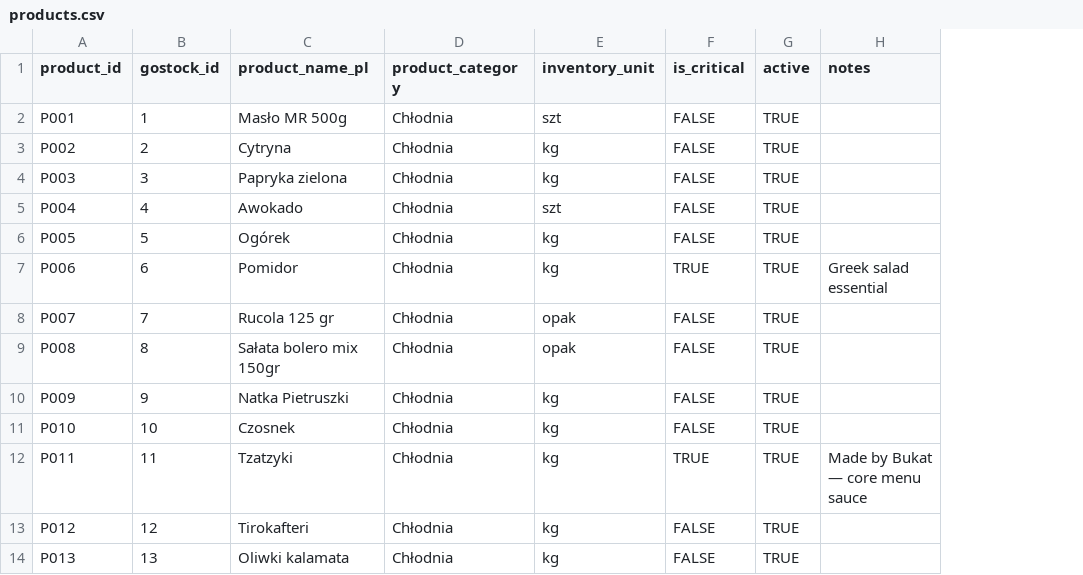
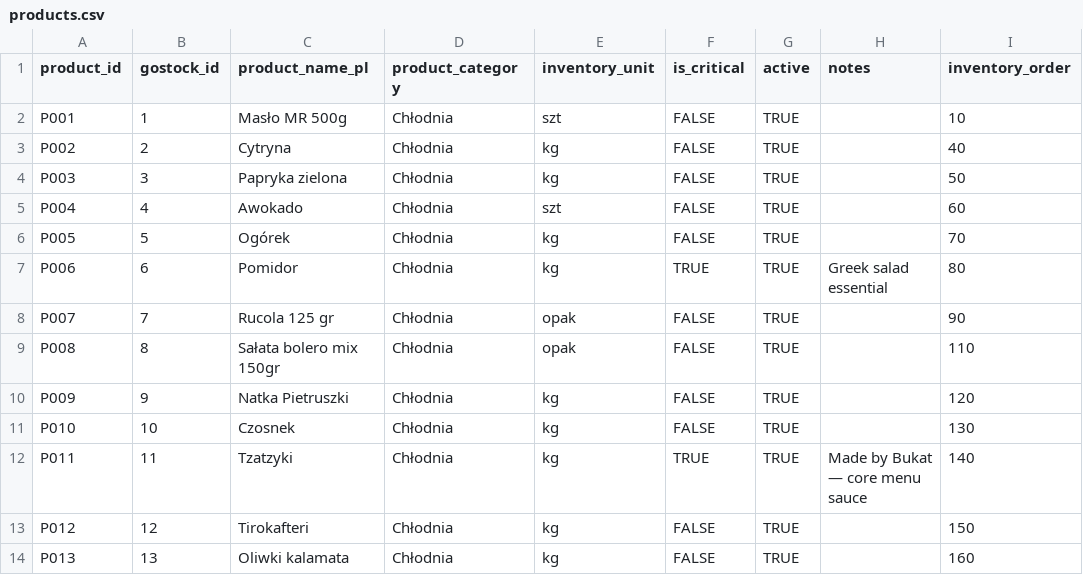
Before and after one commit to beniamin-openclaw/pita-supply-os, a CSV file: docs/pita-supply-os-v1/seed/products.csv, drawn as a sheet; only a part is shown; the diff names each change by its address in the sheet, - before the commit and + after, or states it on an @@ line.

```diff
--- a/docs/pita-supply-os-v1/seed/products.csv
+++ b/docs/pita-supply-os-v1/seed/products.csv
+column I (inventory_order), rows 2-14: 10 | 40 | 50 | 60 | 70 | 80 | 90 | 110 | 120 | 130 | 140 | 150 | 160
```
Also changed, not shown: 10 other files.
